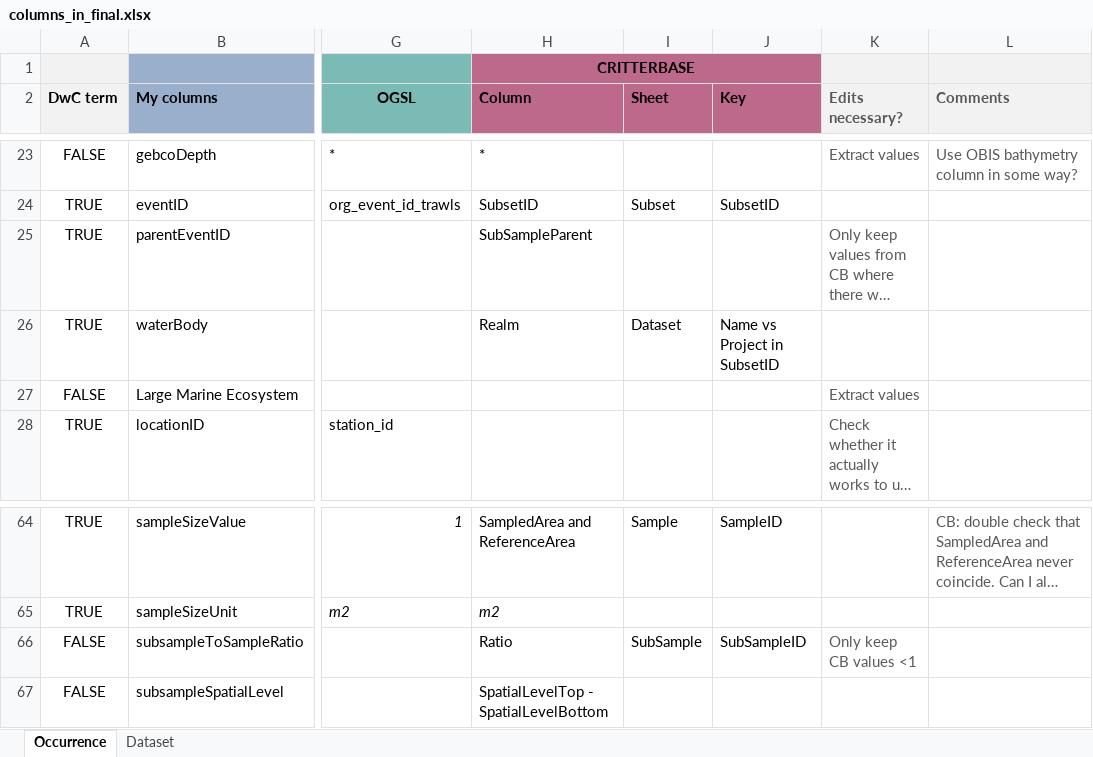
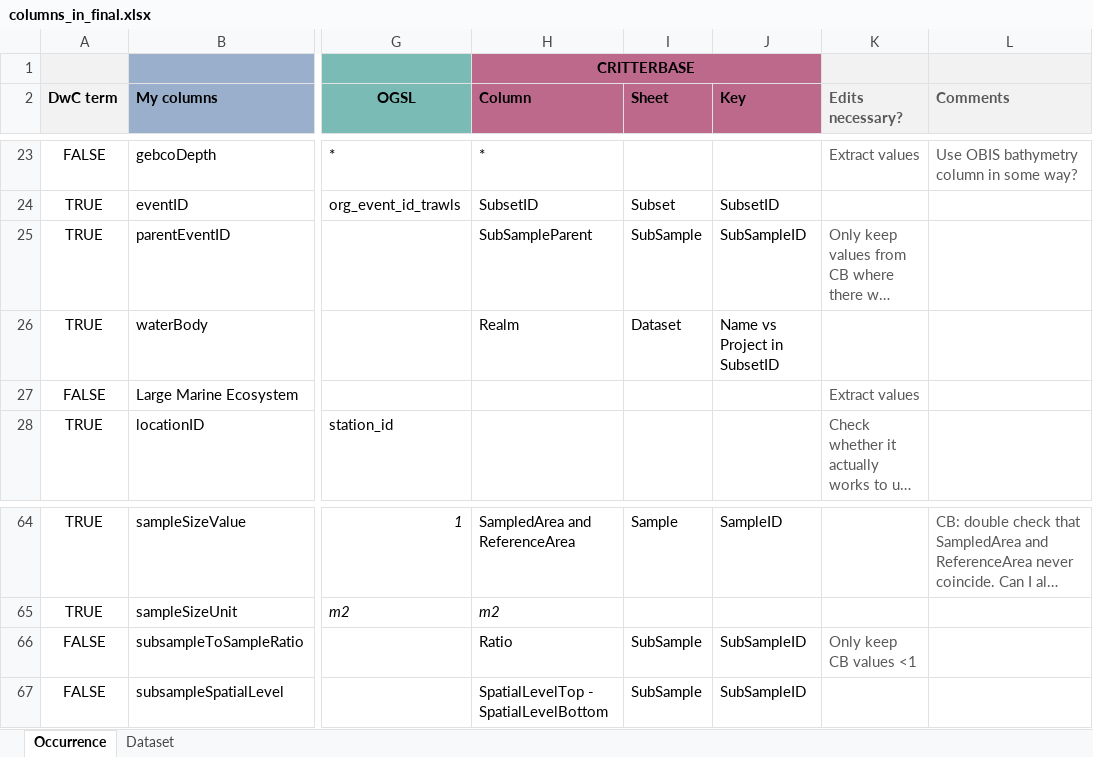
Before and after one commit to hanna-modin/benth-marc, an Excel workbook: columns_in_final.xlsx, sheet Occurrence, drawn as a sheet; only a part is shown, gaps mark what is left out; long unchanged cells end in …; values as stored, in another font and other column widths than the file's, no borders; the diff covers the shown part only; the diff names each change by its address in the sheet, - before the commit and + after, or states it on an @@ line.

```diff
--- a/columns_in_final.xlsx (sheet Occurrence)
+++ b/columns_in_final.xlsx (sheet Occurrence)
-I25 (Sheet): (empty)
+I25 (Sheet): SubSample
-J25 (Key): (empty)
+J25 (Key): SubSampleID
-I67 (Sheet): (empty)
+I67 (Sheet): SubSample
-J67 (Key): (empty)
+J67 (Key): SubSampleID
```
Also changed, not shown: 13 edited cells elsewhere in this sheet, 2 other files.
